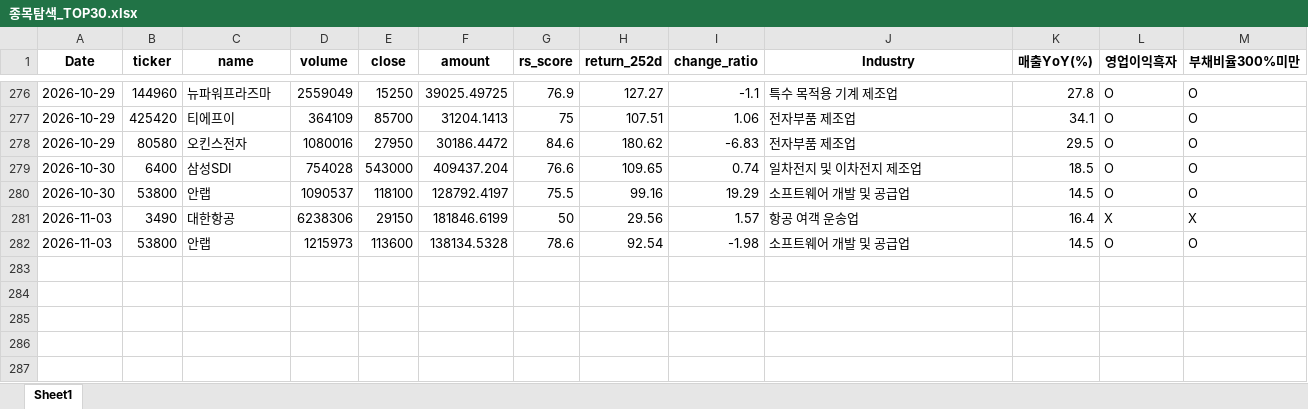
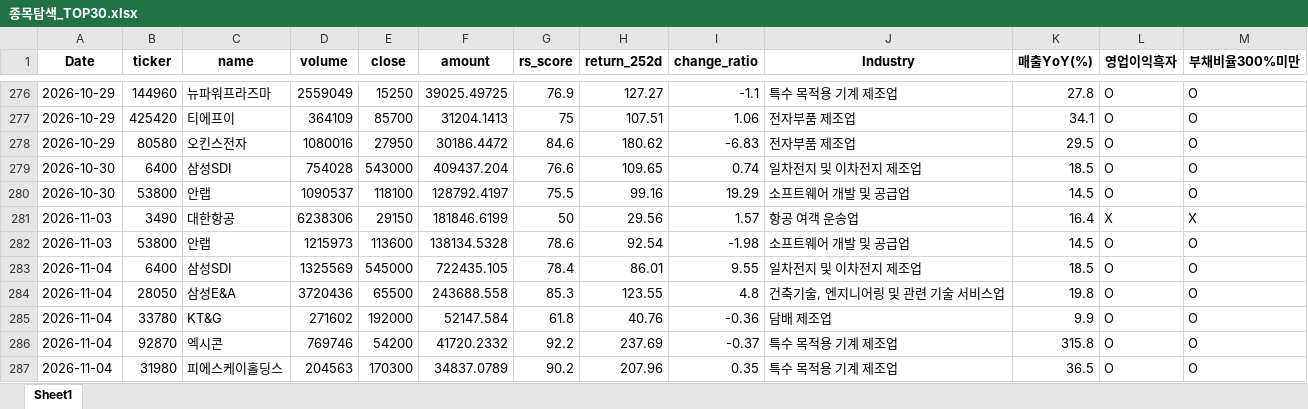
Before and after one commit to pdhman/report-summary, an Excel workbook: 종목탐색_TOP30.xlsx, sheet Sheet1, drawn as a sheet; only a part is shown, gaps mark what is left out; values as stored, in another font and other column widths than the file's, no borders; the diff names each change by its address in the sheet, - before the commit and + after, or states it on an @@ line.

```diff
--- a/종목탐색_TOP30.xlsx (sheet Sheet1)
+++ b/종목탐색_TOP30.xlsx (sheet Sheet1)
+row 283: 2026-11-04 | 6400 | 삼성SDI | 1325569 | 545000 | 722435.105 | 78.4 | 86.01 | 9.55 | 일차전지 및 이차전지 제조업 | 18.5 | O | O
+row 284: 2026-11-04 | 28050 | 삼성E&A | 3720436 | 65500 | 243688.558 | 85.3 | 123.55 | 4.8 | 건축기술, 엔지니어링 및 관련 기술 서비스업 | 19.8 | O | O
+row 285: 2026-11-04 | 33780 | KT&G | 271602 | 192000 | 52147.584 | 61.8 | 40.76 | -0.36 | 담배 제조업 | 9.9 | O | O
+row 286: 2026-11-04 | 92870 | 엑시콘 | 769746 | 54200 | 41720.2332 | 92.2 | 237.69 | -0.37 | 특수 목적용 기계 제조업 | 315.8 | O | O
+row 287: 2026-11-04 | 31980 | 피에스케이홀딩스 | 204563 | 170300 | 34837.0789 | 90.2 | 207.96 | 0.35 | 특수 목적용 기계 제조업 | 36.5 | O | O
```
Also changed, not shown: 4 other files.
